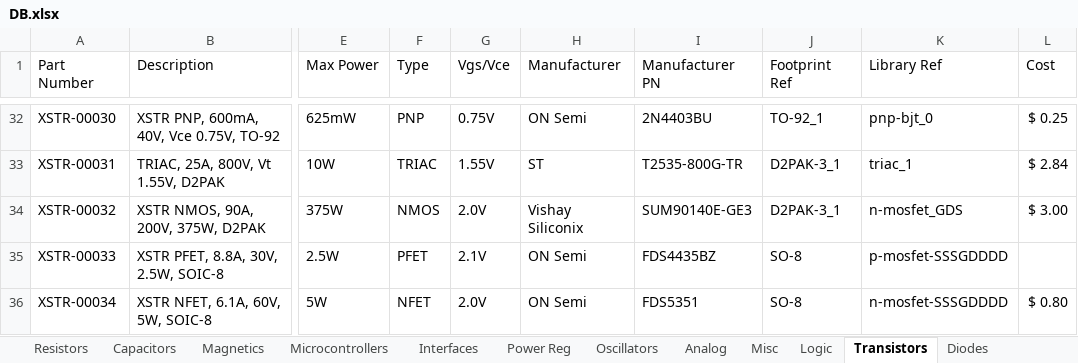
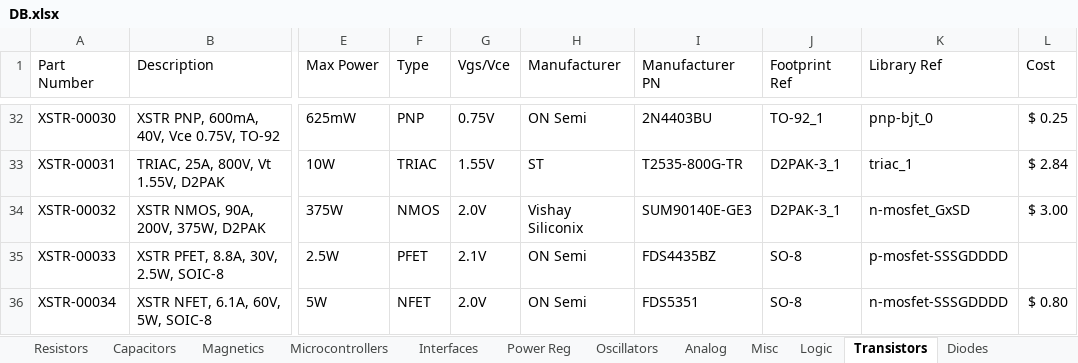
Before and after one commit to cwruRobotics/Altium_Central_Library, an Excel workbook: Library/Components/DB.xlsx, sheet Transistors, drawn as a sheet; only a part is shown, gaps mark what is left out; values as stored, in another font and other column widths than the file's, no borders; the diff names each change by its address in the sheet, - before the commit and + after, or states it on an @@ line.

Commit message:
Fix mosfet issue

```diff
--- a/Library/Components/DB.xlsx (sheet Transistors)
+++ b/Library/Components/DB.xlsx (sheet Transistors)
-K34 (Library Ref): n-mosfet_GDS
+K34 (Library Ref): n-mosfet_GxSD
```
Also changed, not shown: 3 other files.
